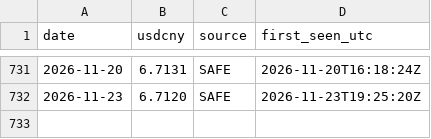
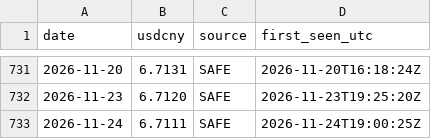
Before and after one commit to Leorich-max/qdii-fair-value-engine, a CSV file: data/live/parity_history.csv, drawn as a sheet; only a part is shown, gaps mark what is left out.

```diff
--- a/data/live/parity_history.csv
+++ b/data/live/parity_history.csv
@@ -732 +732,2 @@ date,usdcny,source,first_seen_utc
 2026-11-23,6.7120,SAFE,2026-11-23T19:25:20Z
+2026-11-24,6.7111,SAFE,2026-11-24T19:00:25Z
```
Also changed, not shown: data/live/nav_history.csv, 1 other file.
